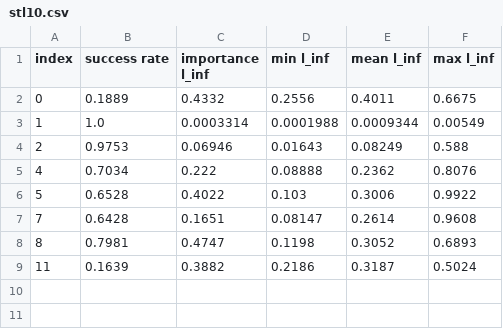
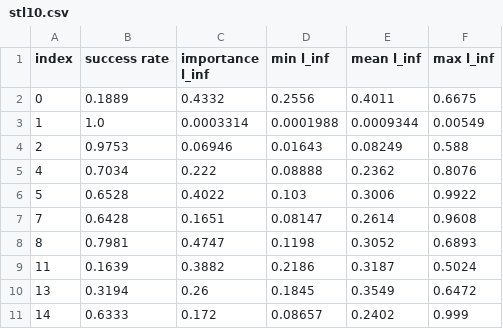
Before and after one commit to SUSTC11612405/ExploreADV, a CSV file: stl10.csv, drawn as a sheet.

Commit message:
update stl10 experiment

```diff
--- a/stl10.csv
+++ b/stl10.csv
@@ -9 +9,3 @@ index,success rate,importance l_inf,min l_inf,mean l_inf,max l_inf
 11,0.1639,0.3882,0.2186,0.3187,0.5024
+13,0.3194,0.26,0.1845,0.3549,0.6472
+14,0.6333,0.172,0.08657,0.2402,0.999
```
